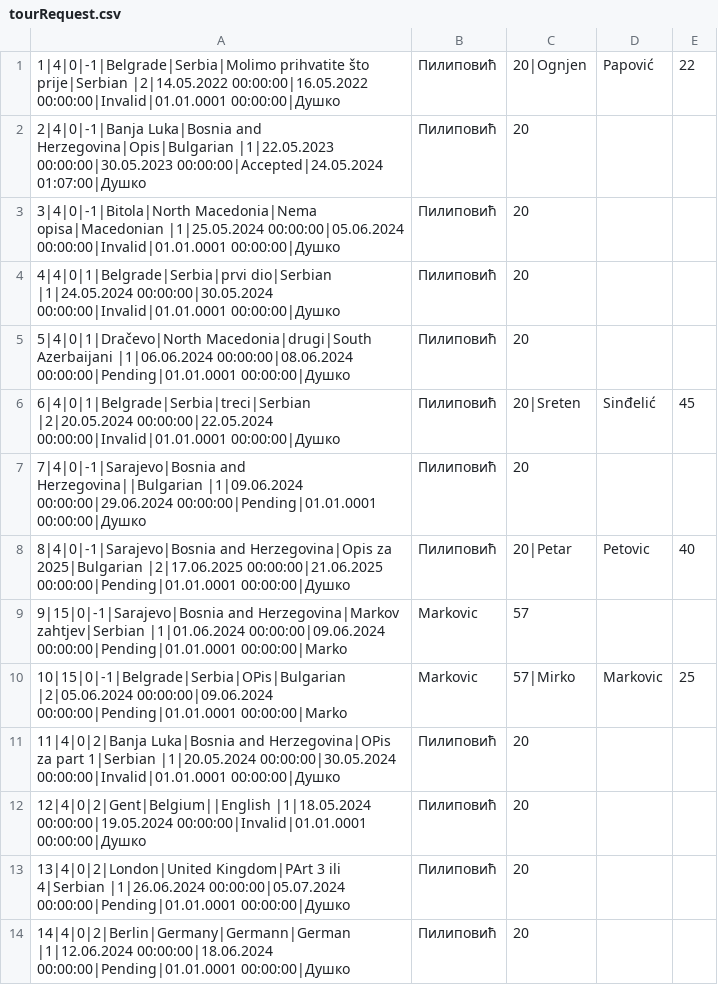
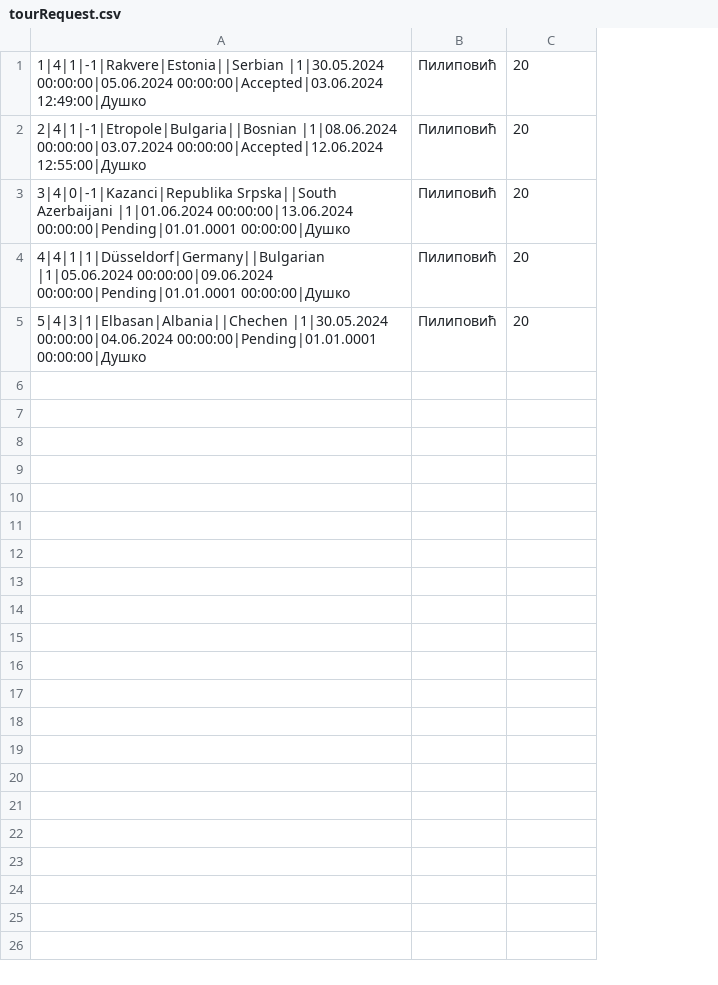
Before and after one commit to marija-djurdjevic/Booking, a CSV file: Resources/Data/tourRequest.csv, drawn as a sheet; removed rows and columns are numbered as before the commit, all else as after; the diff names each change by its address in the sheet, - before the commit and + after, or states it on an @@ line.

```diff
--- a/Resources/Data/tourRequest.csv
+++ b/Resources/Data/tourRequest.csv
-column A, rows 2-5: 2|4|0|-1|Banja Luka|Bosnia and Herzegovina|Opis|Bulgarian |1|22.05.2023 00:00:00|30.05.2023 00:00:00|Accepted|24.05.2024 01:07:00|Душко | 3|4|0|-1|Bitola|North Macedonia|Nema opisa|Macedonian |1|25.05.2024 00:00:00|05.06.2024 00:00:00|Invalid|01.01.0001 00:00:00|Душко | 4|4|0|1|Belgrade|Serbia|prvi dio|Serbian |1|24.05.2024 00:00:00|30.05.2024 00:00:00|Invalid|01.01.0001 00:00:00|Душко | 5|4|0|1|Dračevo|North Macedonia|drugi|South Azerbaijani |1|06.06.2024 00:00:00|08.06.2024 00:00:00|Pending|01.01.0001 00:00:00|Душко; row 7: 7|4|0|-1|Sarajevo|Bosnia and Herzegovina||Bulgarian |1|09.06.2024 00:00:00|29.06.2024 00:00:00|Pending|01.01.0001 00:00:00|Душко
+column A, rows 1-5: 1|4|1|-1|Rakvere|Estonia||Serbian |1|30.05.2024 00:00:00|05.06.2024 00:00:00|Accepted|03.06.2024 12:49:00|Душко | 2|4|1|-1|Etropole|Bulgaria||Bosnian |1|08.06.2024 00:00:00|03.07.2024 00:00:00|Accepted|12.06.2024 12:55:00|Душко | 3|4|0|-1|Kazanci|Republika Srpska||South Azerbaijani |1|01.06.2024 00:00:00|13.06.2024 00:00:00|Pending|01.01.0001 00:00:00|Душко | 4|4|1|1|Düsseldorf|Germany||Bulgarian |1|05.06.2024 00:00:00|09.06.2024 00:00:00|Pending|01.01.0001 00:00:00|Душко | 5|4|3|1|Elbasan|Albania||Chechen |1|30.05.2024 00:00:00|04.06.2024 00:00:00|Pending|01.01.0001 00:00:00|Душко
-column D, empty
-column E, empty
-row 1: 1|4|0|-1|Belgrade|Serbia|Molimo prihvatite što prije|Serbian |2|14.05.2022 00:00:00|16.05.2022 00:00:00|Invalid|01.01.0001 00:00:00|Душко | Пилиповић | 20|Ognjen | Papović | 22
-row 6: 6|4|0|1|Belgrade|Serbia|treci|Serbian |2|20.05.2024 00:00:00|22.05.2024 00:00:00|Invalid|01.01.0001 00:00:00|Душко | Пилиповић | 20|Sreten | Sinđelić | 45
-row 8: 8|4|0|-1|Sarajevo|Bosnia and Herzegovina|Opis za 2025|Bulgarian |2|17.06.2025 00:00:00|21.06.2025 00:00:00|Pending|01.01.0001 00:00:00|Душко | Пилиповић | 20|Petar | Petovic | 40
-row 9: 9|15|0|-1|Sarajevo|Bosnia and Herzegovina|Markov zahtjev|Serbian |1|01.06.2024 00:00:00|09.06.2024 00:00:00|Pending|01.01.0001 00:00:00|Marko | Markovic | 57
-row 10: 10|15|0|-1|Belgrade|Serbia|OPis|Bulgarian |2|05.06.2024 00:00:00|09.06.2024 00:00:00|Pending|01.01.0001 00:00:00|Marko | Markovic | 57|Mirko | Markovic | 25
-row 11: 11|4|0|2|Banja Luka|Bosnia and Herzegovina|OPis za part 1|Serbian |1|20.05.2024 00:00:00|30.05.2024 00:00:00|Invalid|01.01.0001 00:00:00|Душко | Пилиповић | 20
-row 12: 12|4|0|2|Gent|Belgium||English |1|18.05.2024 00:00:00|19.05.2024 00:00:00|Invalid|01.01.0001 00:00:00|Душко | Пилиповић | 20
-row 13: 13|4|0|2|London|United Kingdom|PArt 3 ili 4|Serbian |1|26.06.2024 00:00:00|05.07.2024 00:00:00|Pending|01.01.0001 00:00:00|Душко | Пилиповић | 20
-row 14: 14|4|0|2|Berlin|Germany|Germann|German |1|12.06.2024 00:00:00|18.06.2024 00:00:00|Pending|01.01.0001 00:00:00|Душко | Пилиповић | 20
```
Also changed, not shown: Resources/Data/livetour.csv, Resources/Data/touristExperiences.csv, 18 other files.
